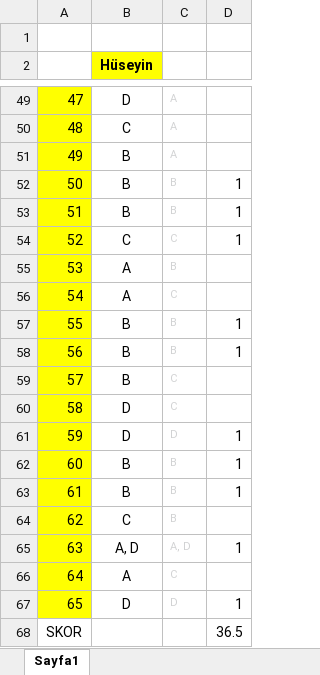
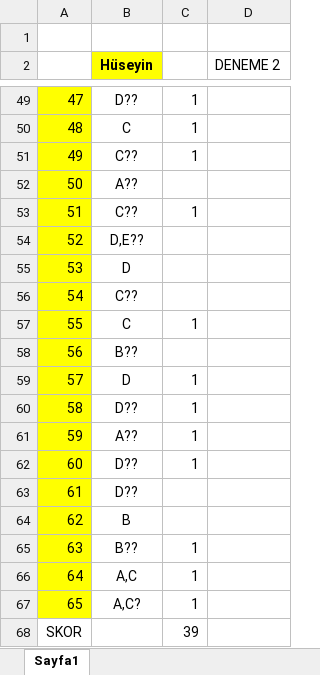
Before and after one commit to Porxelek/AWS, an Excel workbook: preb exam/Hüseyin.xlsx, sheet Sayfa1, drawn as a sheet; only a part is shown, gaps mark what is left out; values as stored, in another font and other column widths than the file's, no borders; removed rows and columns are numbered as before the commit, all else as after; the diff covers the shown part only; the diff names each change by its address in the sheet, - before the commit and + after, or states it on an @@ line.

```diff
--- a/preb exam/Hüseyin.xlsx (sheet Sayfa1)
+++ b/preb exam/Hüseyin.xlsx (sheet Sayfa1)
-column C, rows 49-67: A | A | A | B | B | C | B | C | B | B | C | C | D | B | B | B | A, D | C | D
+column D (DENEME 2), empty
-B49 (Hüseyin): D
+B49 (Hüseyin): D??
-C49:C51: (empty)
+C49:C51: 1
-B51 (Hüseyin): B
+B51 (Hüseyin): C??
-B52 (Hüseyin): B
+B52 (Hüseyin): A??
-C52: 1
+C52: (empty)
-B53 (Hüseyin): B
+B53 (Hüseyin): C??
-B54 (Hüseyin): C
+B54 (Hüseyin): D,E??
-C54: 1
+C54: (empty)
-B55 (Hüseyin): A
+B55 (Hüseyin): D
-B56 (Hüseyin): A
+B56 (Hüseyin): C??
-B57 (Hüseyin): B
+B57 (Hüseyin): C
-B58 (Hüseyin): B
+B58 (Hüseyin): B??
-C58: 1
+C58: (empty)
-B59 (Hüseyin): B
+B59 (Hüseyin): D
-C59:C60: (empty)
+C59:C60: 1
-B60 (Hüseyin): D
+B60 (Hüseyin): D??
-B61 (Hüseyin): D
+B61 (Hüseyin): A??
-B62:B63 (Hüseyin): B
+B62:B63 (Hüseyin): D??
-C63: 1
+C63: (empty)
-B64 (Hüseyin): C
+B64 (Hüseyin): B
-B65 (Hüseyin): A, D
+B65 (Hüseyin): B??
-B66 (Hüseyin): A
+B66 (Hüseyin): A,C
-C66: (empty)
+C66: 1
-B67 (Hüseyin): D
+B67 (Hüseyin): A,C?
-C68: 36.5
+C68: 39
```
Also changed, not shown: 69 edited cells elsewhere in this sheet, preb exam/ad_soyad_C02.xlsx, 10 other files.
